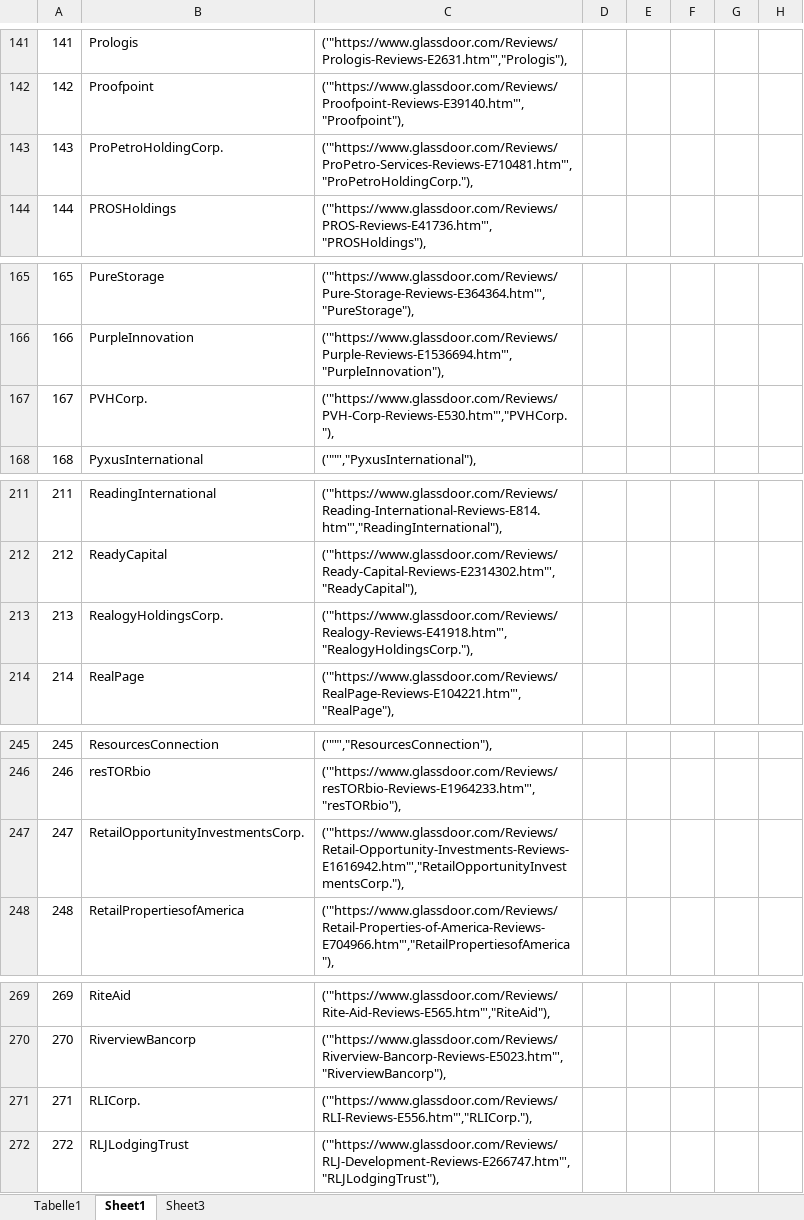
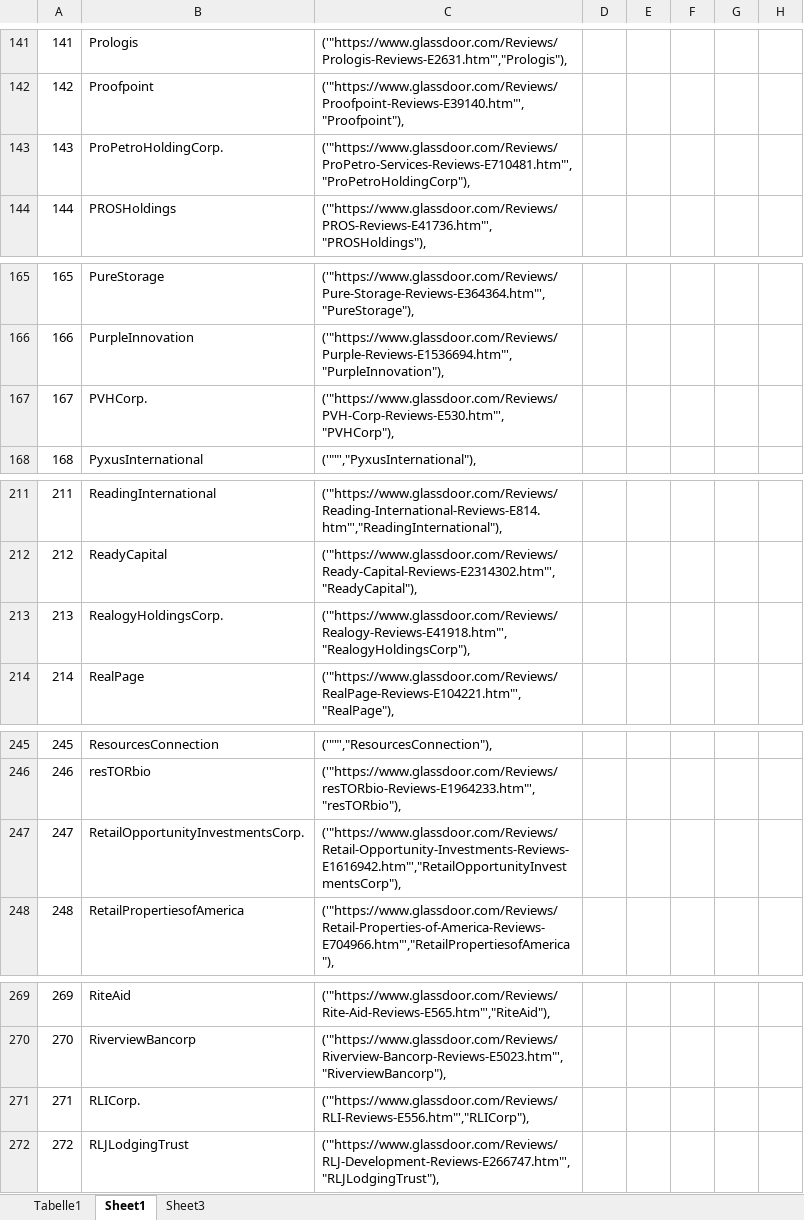
Before and after one commit to hannez11/Glassdoor-Review-Scraper-2020, an Excel workbook: R3000.xlsm, sheet Sheet1, drawn as a sheet; only a part is shown, gaps mark what is left out; values as stored, in another font and other column widths than the file's, no borders; the diff covers the shown part only; the diff names each change by its address in the sheet, - before the commit and + after, or states it on an @@ line.

```diff
--- a/R3000.xlsm (sheet Sheet1)
+++ b/R3000.xlsm (sheet Sheet1)
-C143: ('"https://www.glassdoor.com/Reviews/ProPetro-Services-Reviews-E710481.htm"',"ProPetroHoldingCorp."),
+C143: ('"https://www.glassdoor.com/Reviews/ProPetro-Services-Reviews-E710481.htm"',"ProPetroHoldingCorp"),
-C167: ('"https://www.glassdoor.com/Reviews/PVH-Corp-Reviews-E530.htm"',"PVHCorp."),
+C167: ('"https://www.glassdoor.com/Reviews/PVH-Corp-Reviews-E530.htm"',"PVHCorp"),
-C213: ('"https://www.glassdoor.com/Reviews/Realogy-Reviews-E41918.htm"',"RealogyHoldingsCorp."),
+C213: ('"https://www.glassdoor.com/Reviews/Realogy-Reviews-E41918.htm"',"RealogyHoldingsCorp"),
-C247: ('"https://www.glassdoor.com/Reviews/Retail-Opportunity-Investments-Reviews-E1616942.htm"',"RetailOpportunityInvestmentsCorp."),
+C247: ('"https://www.glassdoor.com/Reviews/Retail-Opportunity-Investments-Reviews-E1616942.htm"',"RetailOpportunityInvestmentsCorp"),
-C271: ('"https://www.glassdoor.com/Reviews/RLI-Reviews-E556.htm"',"RLICorp."),
+C271: ('"https://www.glassdoor.com/Reviews/RLI-Reviews-E556.htm"',"RLICorp"),
```
Also changed, not shown: 70 edited cells and cell formats elsewhere in this sheet, 15 other files.
